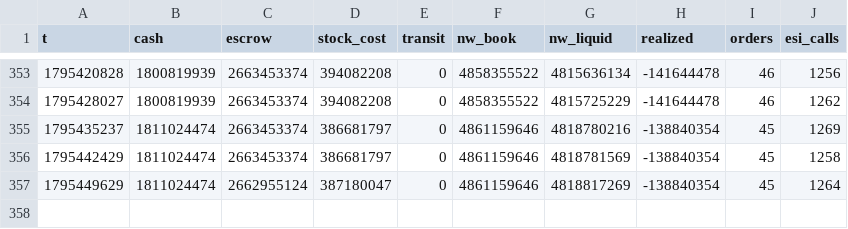
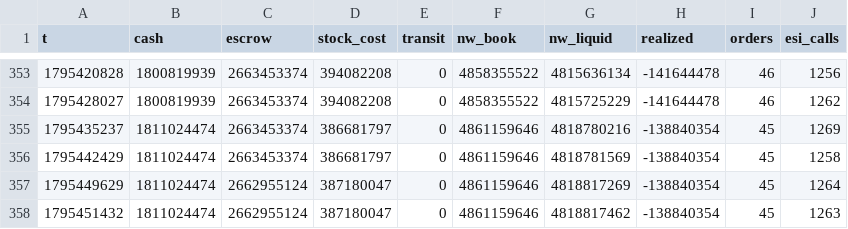
Before and after one commit to erikbahl-afk/eve-online-isk-machine, a CSV file: state/variants/no_imports/metrics.csv, drawn as a sheet; only a part is shown, gaps mark what is left out.

```diff
--- a/state/variants/no_imports/metrics.csv
+++ b/state/variants/no_imports/metrics.csv
@@ -357 +357,2 @@ t,cash,escrow,stock_cost,transit,nw_book,nw_liquid,realized,orders,esi_calls
 1795449629,1811024474,2662955124,387180047,0,4861159646,4818817269,-138840354,45,1264
+1795451432,1811024474,2662955124,387180047,0,4861159646,4818817462,-138840354,45,1263
```
Also changed, not shown: state/metrics.csv, state/variants/exports/metrics.csv, 27 other files.
